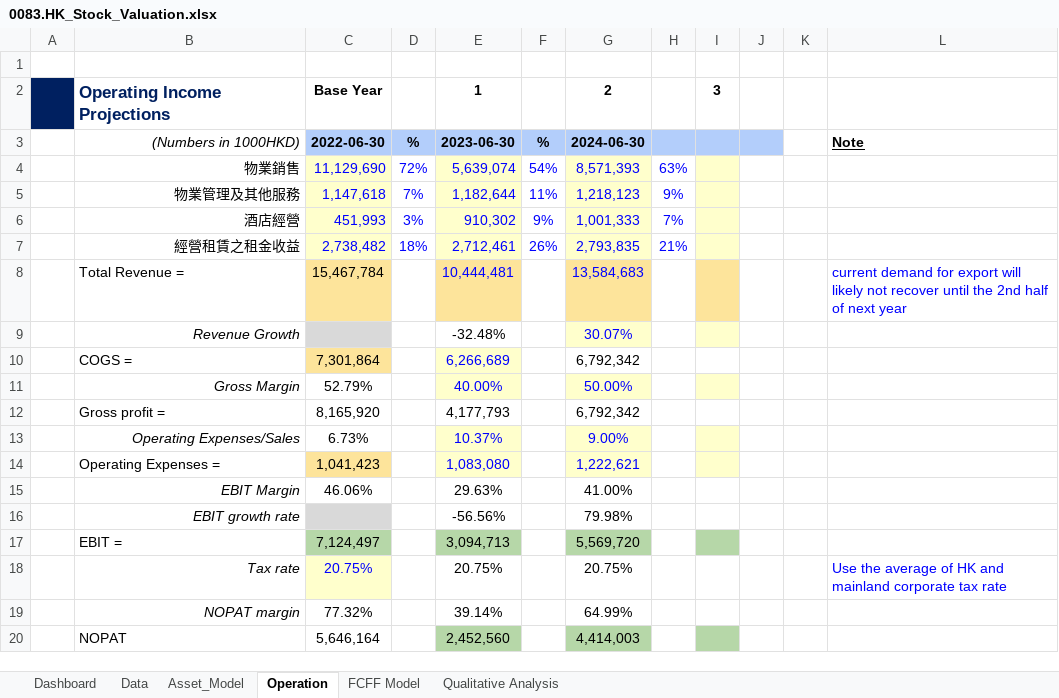
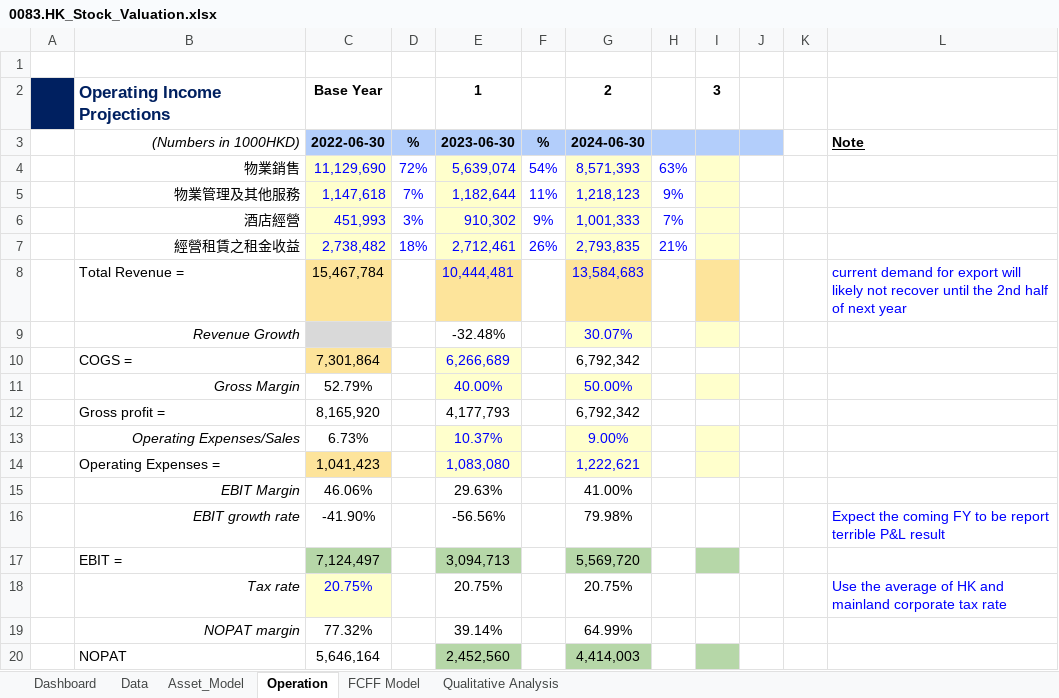
Before and after one commit to JerryChenz/Invest_Proc_v2, an Excel workbook: financial_models/Opportunities/0083.HK_Stock_Valuation.xlsx, sheet Operation, drawn as a sheet; values as stored, in another font and other column widths than the file's, no borders; conditional formats not drawn; the diff names each change by its address in the sheet, - before the commit and + after, or states it on an @@ line.

```diff
--- a/financial_models/Opportunities/0083.HK_Stock_Valuation.xlsx (sheet Operation)
+++ b/financial_models/Opportunities/0083.HK_Stock_Valuation.xlsx (sheet Operation)
-C16: (empty)
+C16: -41.90%
-C16 fill: #D9D9D9
+C16 fill: none
-L16: (empty)
+L16: Expect the coming FY to be report terrible P&L result
```
Also changed, not shown: sheet Data, sheet Dashboard, financial_models/Model_templates/Listed_template/Stock_Valuation.xlsx, financial_models/Opportunities/0590.HK_Stock_Valuation.xlsx, 6 other files.
